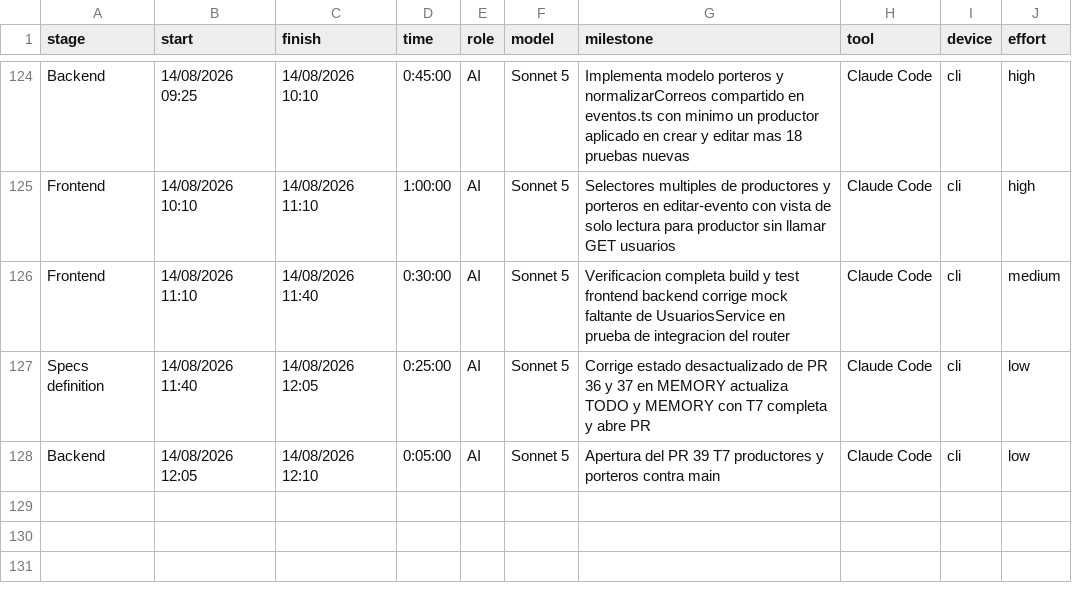
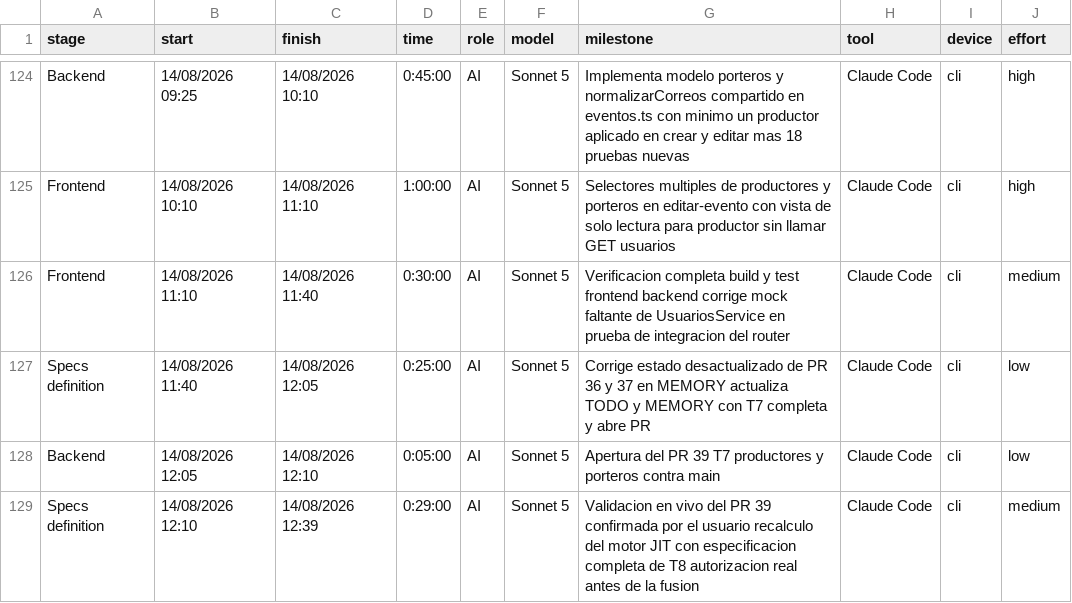
Before and after one commit to ocastelblanco/agora-letiende, a CSV file: docs/tracking.csv, drawn as a sheet; only a part is shown, gaps mark what is left out; the diff names each change by its address in the sheet, - before the commit and + after, or states it on an @@ line.

```diff
--- a/docs/tracking.csv
+++ b/docs/tracking.csv
+row 129: Specs definition | 14/08/2026 12:10 | 14/08/2026 12:39 | 0:29:00 | AI | Sonnet 5 | Validacion en vivo del PR 39 confirmada por el usuario recalculo del motor JIT con especificacion completa de T8 autorizacion real antes de la fusion | Claude Code | cli | medium
```
Also changed, not shown: 3 other files.
